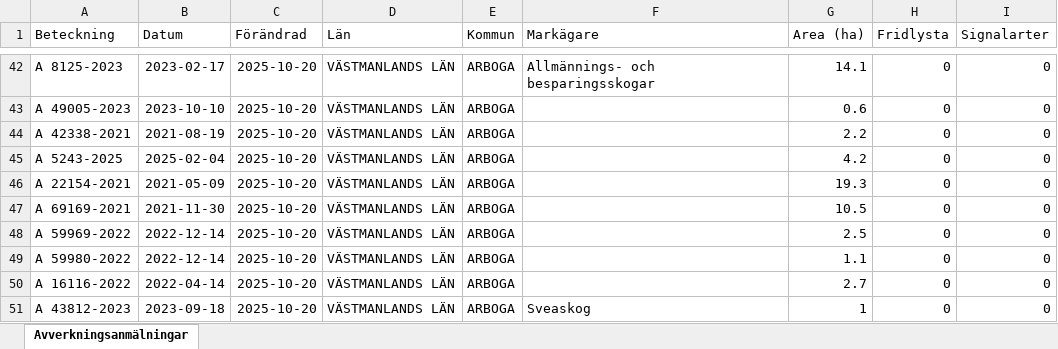
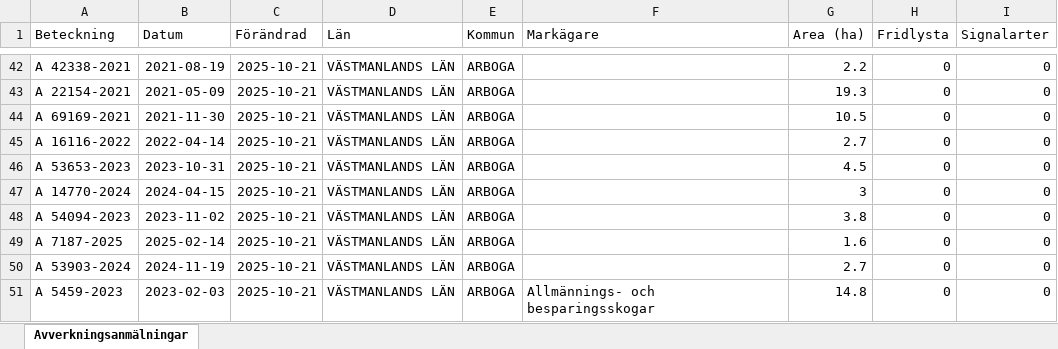
Before and after one commit to klasma/Logging_1984, an Excel workbook: Översikt ARBOGA.xlsx, sheet Avverkningsanmälningar, drawn as a sheet; only a part is shown, gaps mark what is left out; values as stored, in another font and other column widths than the file's, no borders; the diff covers the shown part only; the diff names each change by its address in the sheet, - before the commit and + after, or states it on an @@ line.

```diff
--- a/Översikt ARBOGA.xlsx (sheet Avverkningsanmälningar)
+++ b/Översikt ARBOGA.xlsx (sheet Avverkningsanmälningar)
-A42 (Beteckning): A 8125-2023
+A42 (Beteckning): A 42338-2021
-B42 (Datum): 2023-02-17
+B42 (Datum): 2021-08-19
-C42:C51 (Förändrad): 2025-10-20
+C42:C51 (Förändrad): 2025-10-21
-F42 (Markägare): Allmännings- och besparingsskogar
+F42 (Markägare): (empty)
-G42 (Area (ha)): 14.1
+G42 (Area (ha)): 2.2
-A43 (Beteckning): A 49005-2023
+A43 (Beteckning): A 22154-2021
-B43 (Datum): 2023-10-10
+B43 (Datum): 2021-05-09
-G43 (Area (ha)): 0.6
+G43 (Area (ha)): 19.3
-A44 (Beteckning): A 42338-2021
+A44 (Beteckning): A 69169-2021
-B44 (Datum): 2021-08-19
+B44 (Datum): 2021-11-30
-G44 (Area (ha)): 2.2
+G44 (Area (ha)): 10.5
-A45 (Beteckning): A 5243-2025
+A45 (Beteckning): A 16116-2022
-B45 (Datum): 2025-02-04
+B45 (Datum): 2022-04-14
-G45 (Area (ha)): 4.2
+G45 (Area (ha)): 2.7
-A46 (Beteckning): A 22154-2021
+A46 (Beteckning): A 53653-2023
-B46 (Datum): 2021-05-09
+B46 (Datum): 2023-10-31
-G46 (Area (ha)): 19.3
+G46 (Area (ha)): 4.5
-A47 (Beteckning): A 69169-2021
+A47 (Beteckning): A 14770-2024
-B47 (Datum): 2021-11-30
+B47 (Datum): 2024-04-15
-G47 (Area (ha)): 10.5
+G47 (Area (ha)): 3
-A48 (Beteckning): A 59969-2022
+A48 (Beteckning): A 54094-2023
-B48 (Datum): 2022-12-14
+B48 (Datum): 2023-11-02
-G48 (Area (ha)): 2.5
+G48 (Area (ha)): 3.8
-A49 (Beteckning): A 59980-2022
+A49 (Beteckning): A 7187-2025
-B49 (Datum): 2022-12-14
+B49 (Datum): 2025-02-14
-G49 (Area (ha)): 1.1
+G49 (Area (ha)): 1.6
-A50 (Beteckning): A 16116-2022
+A50 (Beteckning): A 53903-2024
-B50 (Datum): 2022-04-14
+B50 (Datum): 2024-11-19
-A51 (Beteckning): A 43812-2023
+A51 (Beteckning): A 5459-2023
-B51 (Datum): 2023-09-18
+B51 (Datum): 2023-02-03
-F51 (Markägare): Sveaskog
+F51 (Markägare): Allmännings- och besparingsskogar
-G51 (Area (ha)): 1
+G51 (Area (ha)): 14.8
```
Also changed, not shown: 735 edited cells elsewhere in this sheet, artfynd/A 10364-2021 artfynd.xlsx, artfynd/A 17706-2025 artfynd.xlsx, 31 other files.
